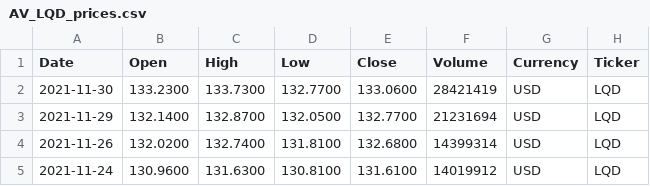
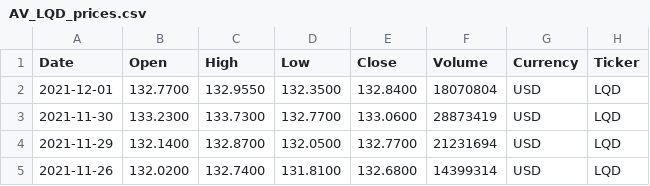
Before and after one commit to webclinic017/pyportlib, a CSV file: client_data/data/prices/AV_LQD_prices.csv, drawn as a sheet; only a part is shown; the shorter side is filled out with more unchanged rows.

```diff
--- a/client_data/data/prices/AV_LQD_prices.csv
+++ b/client_data/data/prices/AV_LQD_prices.csv
@@ -1,3 +1,4 @@
 Date,Open,High,Low,Close,Volume,Currency,Ticker
-2021-11-30,133.2300,133.7300,132.7700,133.0600,28421419,USD,LQD
+2021-12-01,132.7700,132.9550,132.3500,132.8400,18070804,USD,LQD
+2021-11-30,133.2300,133.7300,132.7700,133.0600,28873419,USD,LQD
 2021-11-29,132.1400,132.8700,132.0500,132.7700,21231694,USD,LQD
```
Also changed, not shown: client_data/data/prices/AV_BIP-UN_TRT_prices.csv, client_data/data/prices/AV_PPL_TRT_prices.csv, 6 other files.
